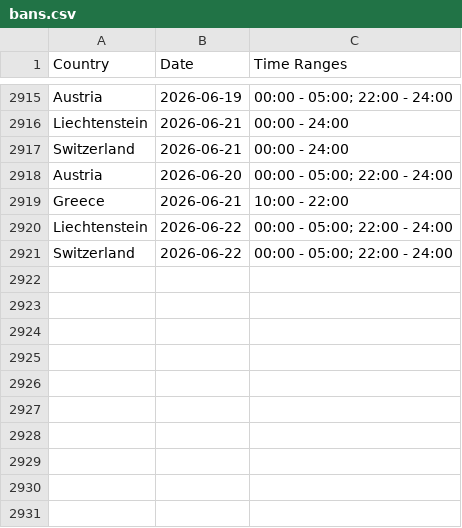
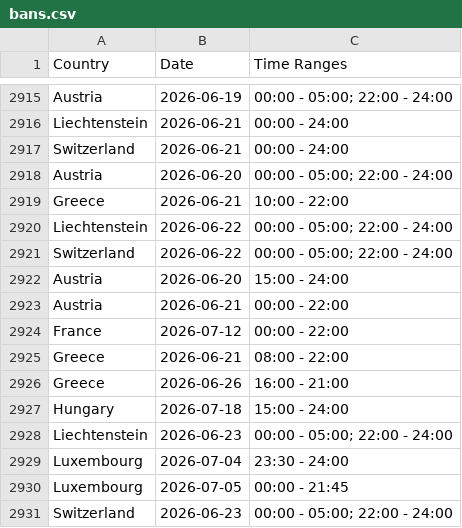
Before and after one commit to Ron-911/trafficban-parser, a CSV file: data/bans.csv, drawn as a sheet; only a part is shown, gaps mark what is left out.

```diff
--- a/data/bans.csv
+++ b/data/bans.csv
@@ -2921 +2921,11 @@ Liechtenstein,2026-06-22,00:00 - 05:00; 22:00 - 24:00
 Switzerland,2026-06-22,00:00 - 05:00; 22:00 - 24:00
+Austria,2026-06-20,15:00 - 24:00
+Austria,2026-06-21,00:00 - 22:00
+France,2026-07-12,00:00 - 22:00
+Greece,2026-06-21,08:00 - 22:00
+Greece,2026-06-26,16:00 - 21:00
+Hungary,2026-07-18,15:00 - 24:00
+Liechtenstein,2026-06-23,00:00 - 05:00; 22:00 - 24:00
+Luxembourg,2026-07-04,23:30 - 24:00
+Luxembourg,2026-07-05,00:00 - 21:45
+Switzerland,2026-06-23,00:00 - 05:00; 22:00 - 24:00
```
